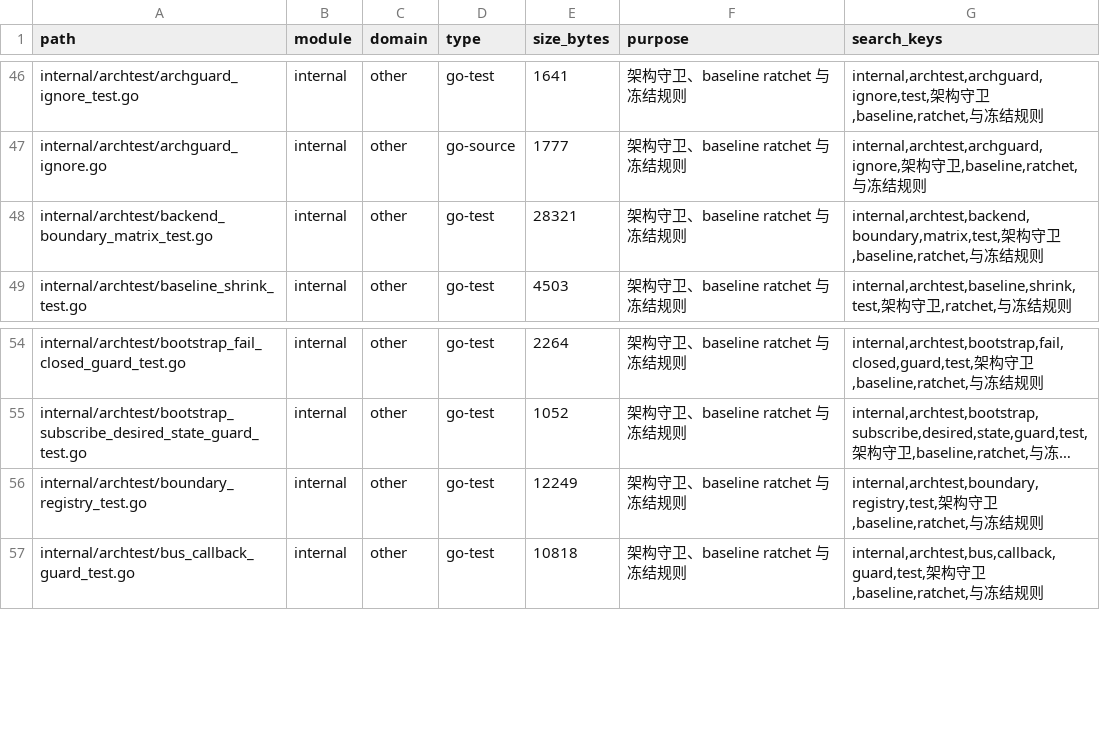
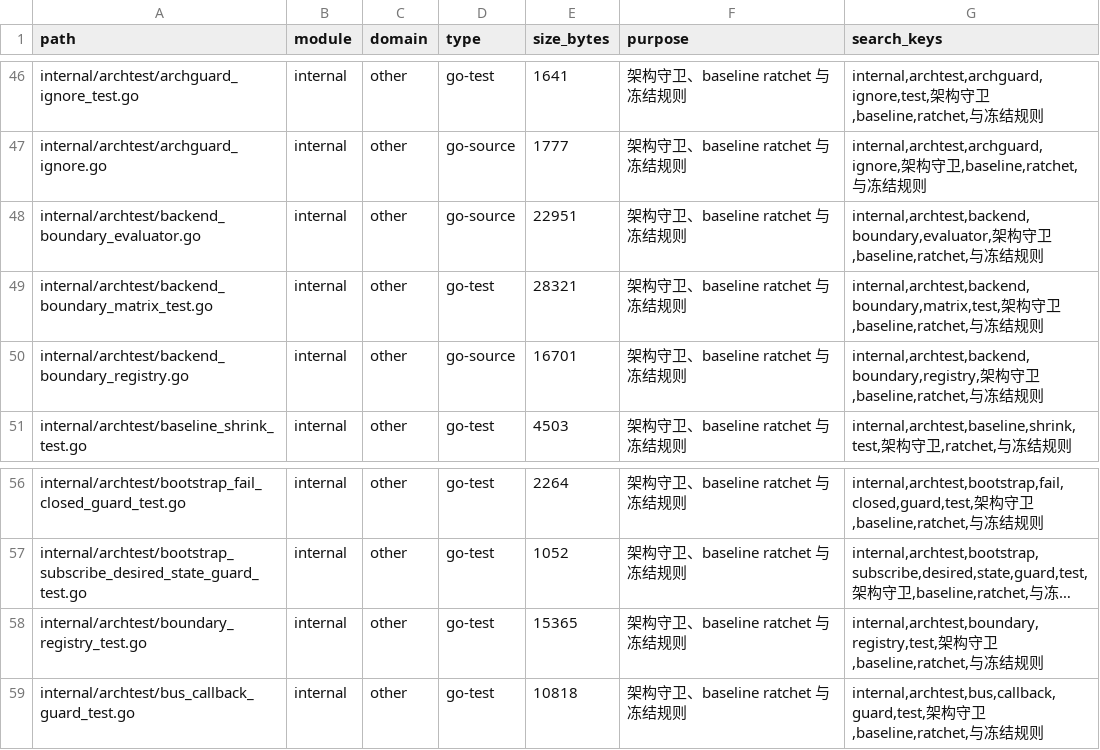
Before and after one commit to lihah111222333-cloud/Super-Dolphin-Agent-Cockpit, a TSV file: docs/doc/codemap/project-map/index/other.tsv, drawn as a sheet; only a part is shown, gaps mark what is left out; long unchanged cells end in …; addresses are those after the commit; the diff names each change by its address in the sheet, - before the commit and + after, or states it on an @@ line.

Commit message:
archtest: 收敛后端边界注册表与求值器

```diff
--- a/docs/doc/codemap/project-map/index/other.tsv
+++ b/docs/doc/codemap/project-map/index/other.tsv
+row 48: internal/archtest/backend_boundary_evaluator.go | internal | other | go-source | 22951 | 架构守卫、baseline ratchet 与冻结规则 | internal,archtest,backend,boundary,evaluator,架构守卫,baseline,ratchet,与冻结规则
+row 50: internal/archtest/backend_boundary_registry.go | internal | other | go-source | 16701 | 架构守卫、baseline ratchet 与冻结规则 | internal,archtest,backend,boundary,registry,架构守卫,baseline,ratchet,与冻结规则
-E58 (size_bytes): 12249
+E58 (size_bytes): 15365
```
Also changed, not shown: 6 other files.
